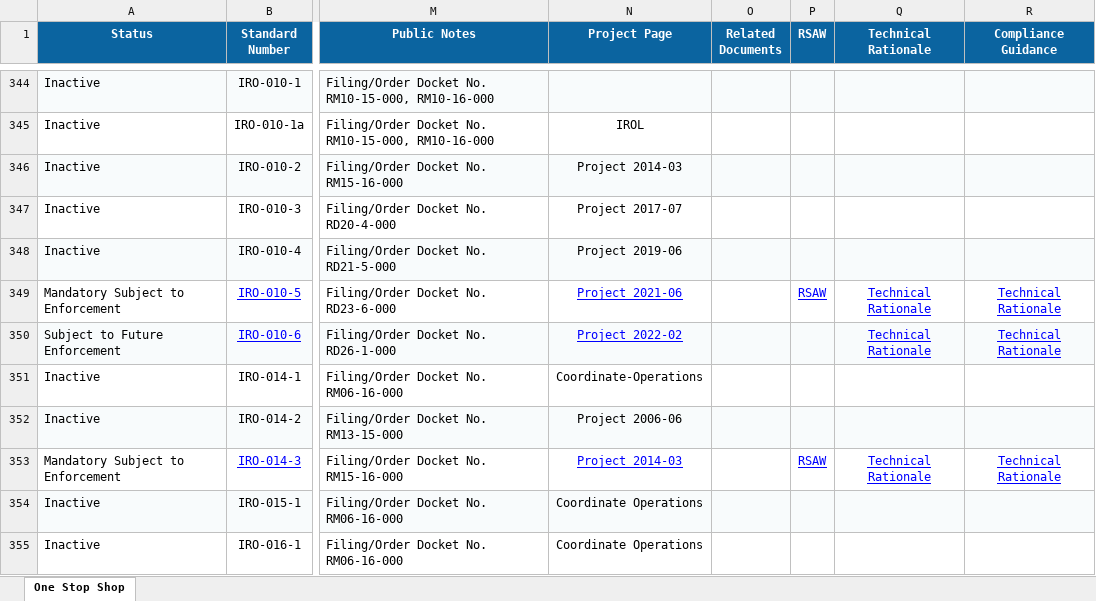
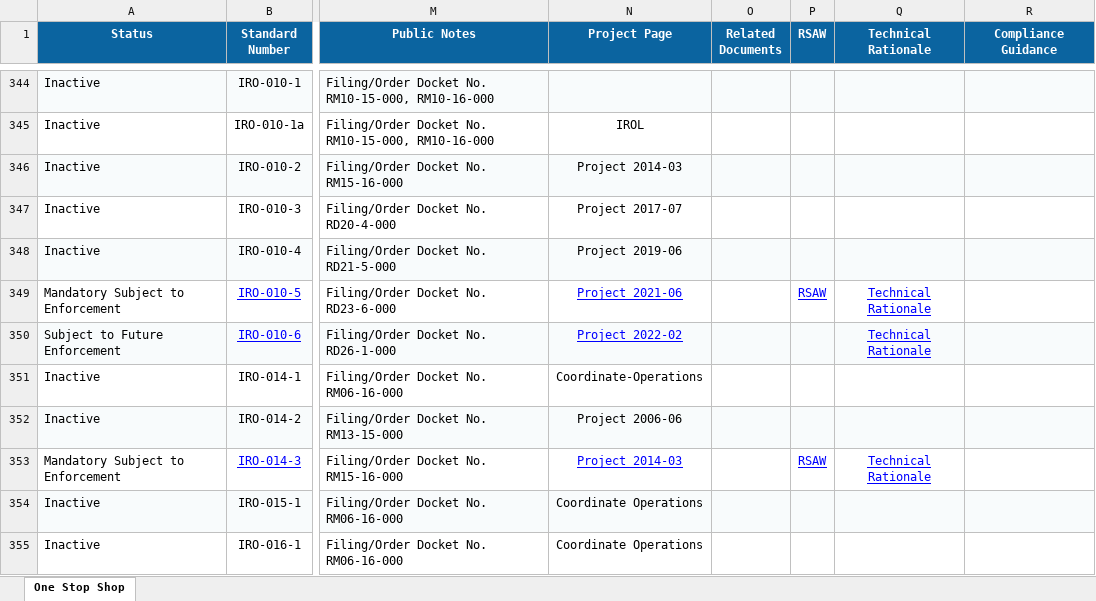
Before and after one commit to MCPBPUNERC/nerc-one-stop-shop-tracker, an Excel workbook: last_snapshot.xlsx, sheet One Stop Shop, drawn as a sheet; only a part is shown, gaps mark what is left out; values as stored, in another font and other column widths than the file's, no borders; the diff covers the shown part only; the diff names each change by its address in the sheet, - before the commit and + after, or states it on an @@ line.

```diff
--- a/last_snapshot.xlsx (sheet One Stop Shop)
+++ b/last_snapshot.xlsx (sheet One Stop Shop)
-R349:R350 (Compliance Guidance): Technical Rationale
+R349:R350 (Compliance Guidance): (empty)
-R353 (Compliance Guidance): Technical Rationale
+R353 (Compliance Guidance): (empty)
```
Also changed, not shown: 68 edited cells elsewhere in this sheet.
